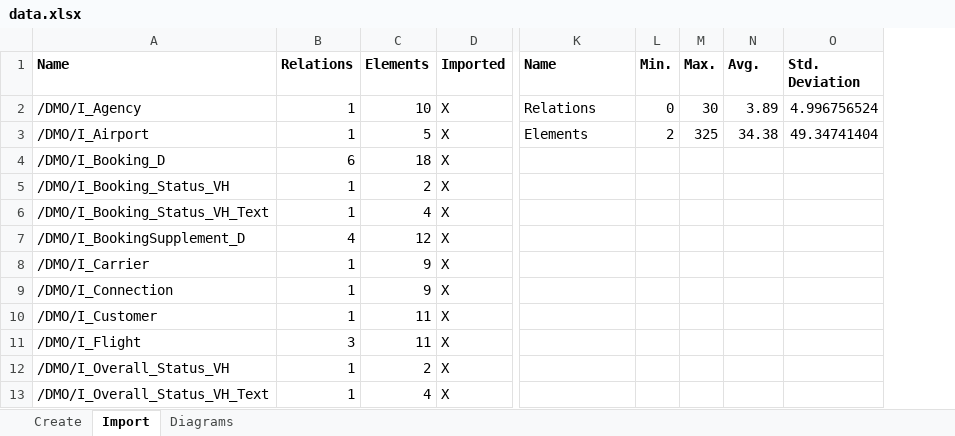
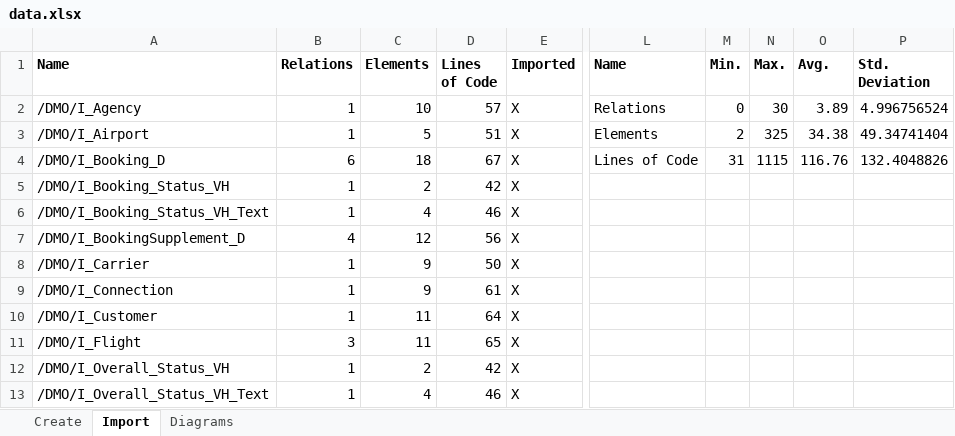
Before and after one commit to borkdominik/ER2CDS, an Excel workbook: evaluation/experiment/data.xlsx, sheet Import, drawn as a sheet; only a part is shown, gaps mark what is left out; values as stored, in another font and other column widths than the file's, no borders; table styles not drawn; addresses are those after the commit; the diff names each change by its address in the sheet, - before the commit and + after, or states it on an @@ line.

Commit message:
add lines of code

```diff
--- a/evaluation/experiment/data.xlsx (sheet Import)
+++ b/evaluation/experiment/data.xlsx (sheet Import)
+column D (Lines of Code), rows 2-13: 57 | 51 | 67 | 42 | 46 | 56 | 50 | 61 | 64 | 65 | 42 | 46
-L4 (Name): (empty)
+L4 (Name): Lines of Code
-M4 (Min.): (empty)
+M4 (Min.): 31
-N4 (Max.): (empty)
+N4 (Max.): 1115
-O4 (Avg.): (empty)
+O4 (Avg.): 116.76
-P4 (Std. Deviation): (empty)
+P4 (Std. Deviation): 132.4048826
```
Also changed, not shown: sheet Create, charts or pictures.
